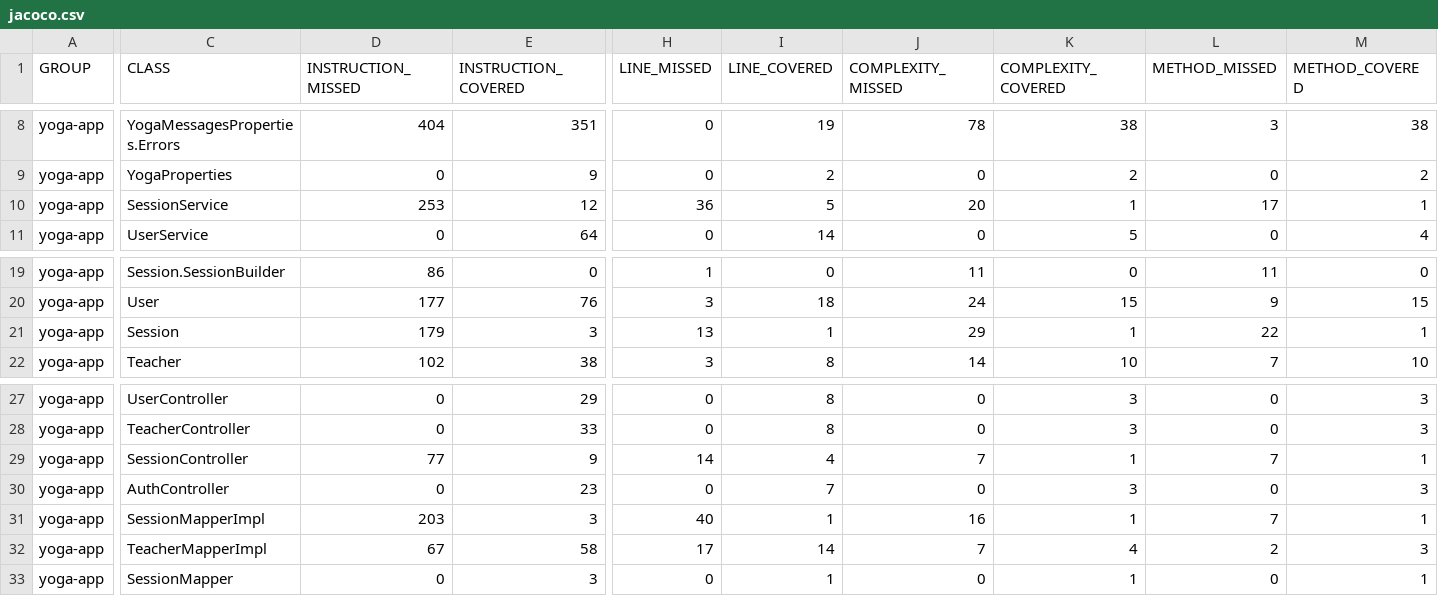
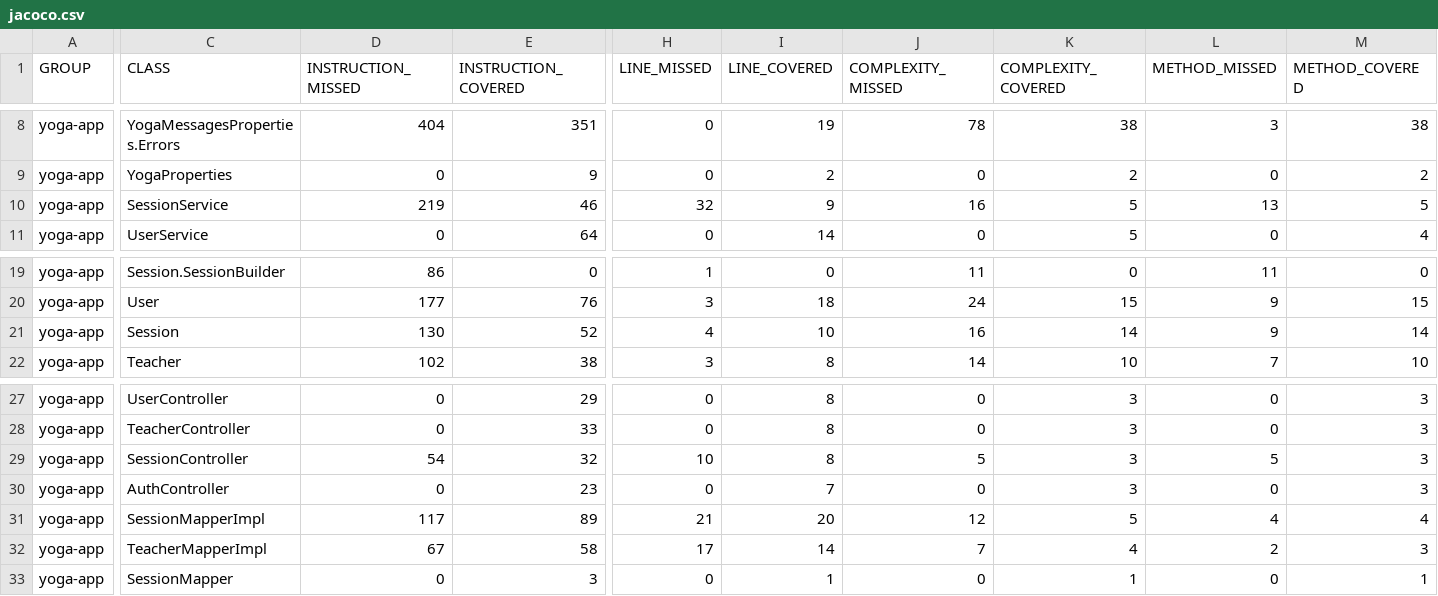
Before and after one commit to manooweb/projet4-fullstack, a CSV file: coverage-reports/back-jacoco/jacoco.csv, drawn as a sheet; only a part is shown, gaps mark what is left out; the diff covers the shown part only; the diff names each change by its address in the sheet, - before the commit and + after, or states it on an @@ line.

Commit message:
test(back): add SessionRead integration tests

```diff
--- a/coverage-reports/back-jacoco/jacoco.csv
+++ b/coverage-reports/back-jacoco/jacoco.csv
-D10 (INSTRUCTION_MISSED): 253
+D10 (INSTRUCTION_MISSED): 219
-E10 (INSTRUCTION_COVERED): 12
+E10 (INSTRUCTION_COVERED): 46
-H10 (LINE_MISSED): 36
+H10 (LINE_MISSED): 32
-I10 (LINE_COVERED): 5
+I10 (LINE_COVERED): 9
-J10 (COMPLEXITY_MISSED): 20
+J10 (COMPLEXITY_MISSED): 16
-K10 (COMPLEXITY_COVERED): 1
+K10 (COMPLEXITY_COVERED): 5
-L10 (METHOD_MISSED): 17
+L10 (METHOD_MISSED): 13
-M10 (METHOD_COVERED): 1
+M10 (METHOD_COVERED): 5
-D21 (INSTRUCTION_MISSED): 179
+D21 (INSTRUCTION_MISSED): 130
-E21 (INSTRUCTION_COVERED): 3
+E21 (INSTRUCTION_COVERED): 52
-H21 (LINE_MISSED): 13
+H21 (LINE_MISSED): 4
-I21 (LINE_COVERED): 1
+I21 (LINE_COVERED): 10
-J21 (COMPLEXITY_MISSED): 29
+J21 (COMPLEXITY_MISSED): 16
-K21 (COMPLEXITY_COVERED): 1
+K21 (COMPLEXITY_COVERED): 14
-L21 (METHOD_MISSED): 22
+L21 (METHOD_MISSED): 9
-M21 (METHOD_COVERED): 1
+M21 (METHOD_COVERED): 14
-D29 (INSTRUCTION_MISSED): 77
+D29 (INSTRUCTION_MISSED): 54
-E29 (INSTRUCTION_COVERED): 9
+E29 (INSTRUCTION_COVERED): 32
-H29 (LINE_MISSED): 14
+H29 (LINE_MISSED): 10
-I29 (LINE_COVERED): 4
+I29 (LINE_COVERED): 8
-J29 (COMPLEXITY_MISSED): 7
+J29 (COMPLEXITY_MISSED): 5
-K29 (COMPLEXITY_COVERED): 1
+K29 (COMPLEXITY_COVERED): 3
-L29 (METHOD_MISSED): 7
+L29 (METHOD_MISSED): 5
-M29 (METHOD_COVERED): 1
+M29 (METHOD_COVERED): 3
-D31 (INSTRUCTION_MISSED): 203
+D31 (INSTRUCTION_MISSED): 117
-E31 (INSTRUCTION_COVERED): 3
+E31 (INSTRUCTION_COVERED): 89
-H31 (LINE_MISSED): 40
+H31 (LINE_MISSED): 21
-I31 (LINE_COVERED): 1
+I31 (LINE_COVERED): 20
-J31 (COMPLEXITY_MISSED): 16
+J31 (COMPLEXITY_MISSED): 12
-K31 (COMPLEXITY_COVERED): 1
+K31 (COMPLEXITY_COVERED): 5
-L31 (METHOD_MISSED): 7
+L31 (METHOD_MISSED): 4
-M31 (METHOD_COVERED): 1
+M31 (METHOD_COVERED): 4
```
Also changed, not shown: 2 edited cells elsewhere in this file, 21 other files.
